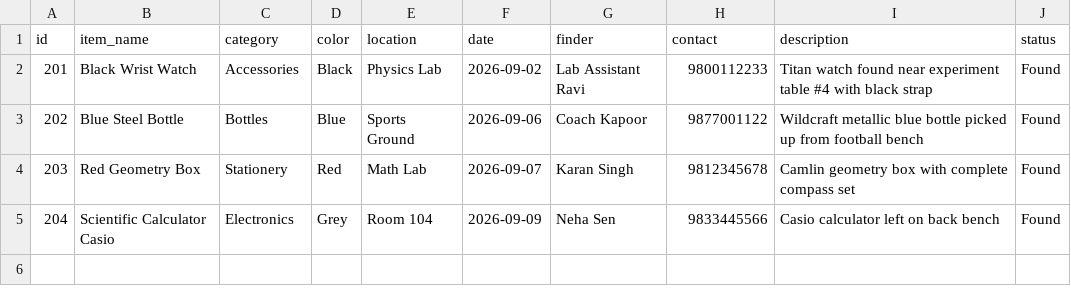
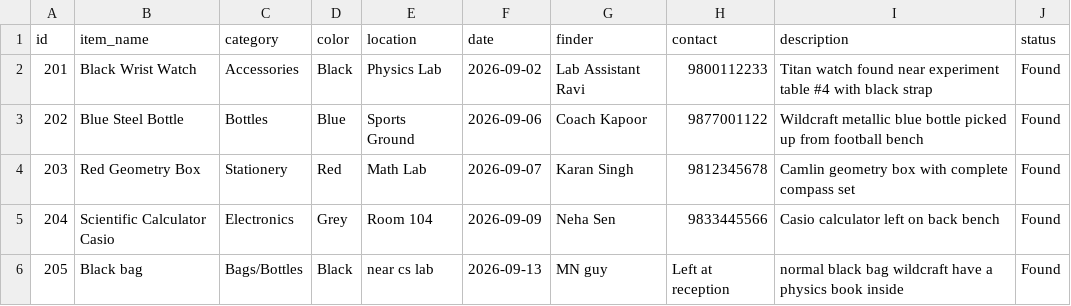
Before and after one commit to amlanjk450-maker/12th_CS_project, a CSV file: found_items.csv, drawn as a sheet; the diff names each change by its address in the sheet, - before the commit and + after, or states it on an @@ line.

Commit message:
Add Recovered feature to Lost and Found system to remove recovered items from active lists

```diff
--- a/found_items.csv
+++ b/found_items.csv
+row 6: 205 | Black bag | Bags/Bottles | Black | near cs lab | 2026-09-13 | MN guy | Left at reception | normal black bag wildcraft have a physics book inside | Found
```
Also changed, not shown: lost_items.csv, 2 other files.
